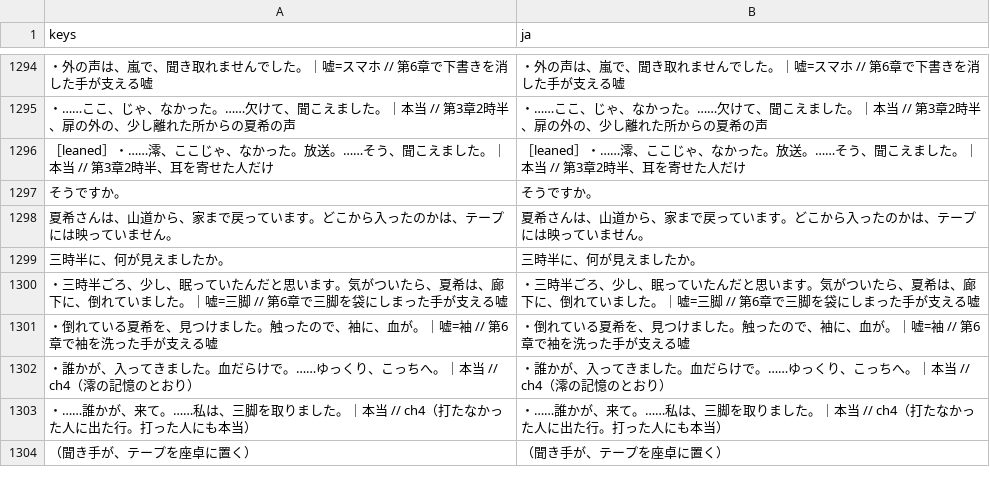
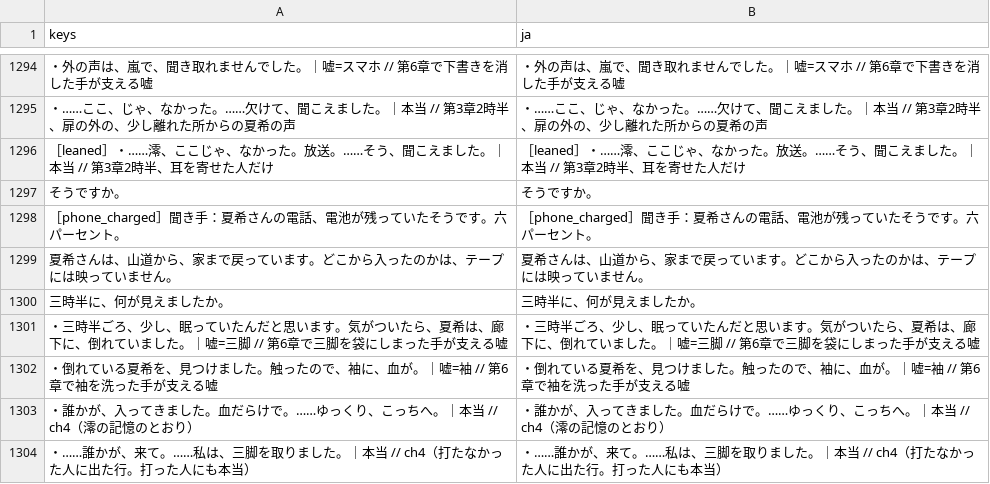
Before and after one commit to y-okoda-DET/notlw, a CSV file: godot/lang/text.csv, drawn as a sheet; only a part is shown, gaps mark what is left out; the shorter side is filled out with more unchanged rows; the diff names each change by its address in the sheet, - before the commit and + after, or states it on an @@ line.

```diff
--- a/godot/lang/text.csv
+++ b/godot/lang/text.csv
+row 1298: ［phone_charged］聞き手：夏希さんの電話、電池が残っていたそうです。六パーセント。 | ［phone_charged］聞き手：夏希さんの電話、電池が残っていたそうです。六パーセント。
```
Also changed, not shown: 5 other files.
